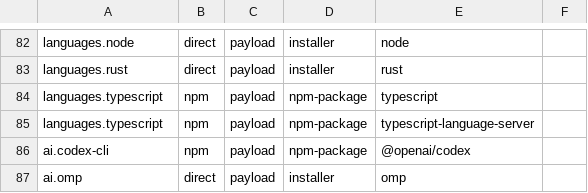
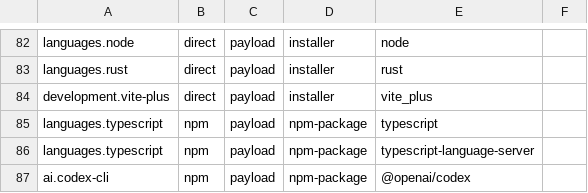
Before and after one commit to petalas/dotfiles, a TSV file: catalog/platforms/arch.tsv, drawn as a sheet; only a part is shown, gaps mark what is left out; the shorter side is filled out with more unchanged rows.

Commit message:
feat(catalog): add standalone Vite+ global CLI
Install the official https://vite.plus global CLI under ~/.vite-plus on
every platform while leaving nvm and Bun as runtime owners. A
project-local vp never satisfies the managed installation. upd upgrades
the global binary even when Vite+ is deselected; removal stays manual
because ~/.vite-plus holds user data.

```diff
--- a/catalog/platforms/arch.tsv
+++ b/catalog/platforms/arch.tsv
@@ -83,2 +83,3 @@ languages.node	direct	payload	installer	node
 languages.rust	direct	payload	installer	rust
+development.vite-plus	direct	payload	installer	vite_plus
 languages.typescript	npm	payload	npm-package	typescript
```
Also changed, not shown: catalog/applications.tsv, catalog/installers.tsv, 13 other files.
